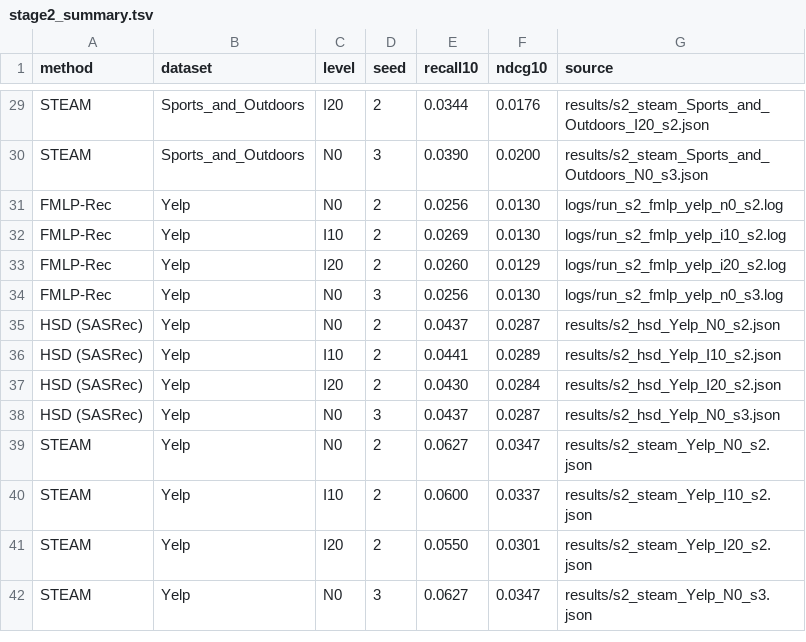
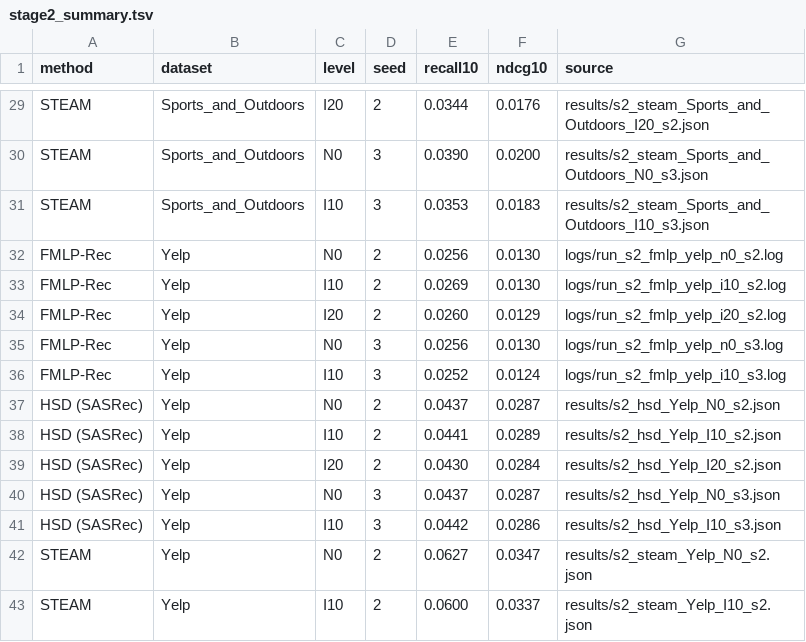
Before and after one commit to Keshavii/DenoisingSurvey, a TSV file: pc2/rq10/results/stage2_summary.tsv, drawn as a sheet; only a part is shown, gaps mark what is left out; the shorter side is filled out with more unchanged rows; the diff names each change by its address in the sheet, - before the commit and + after, or states it on an @@ line.

```diff
--- a/pc2/rq10/results/stage2_summary.tsv
+++ b/pc2/rq10/results/stage2_summary.tsv
+row 31: STEAM | Sports_and_Outdoors | I10 | 3 | 0.0353 | 0.0183 | results/s2_steam_Sports_and_Outdoors_I10_s3.json
+row 36: FMLP-Rec | Yelp | I10 | 3 | 0.0252 | 0.0124 | logs/run_s2_fmlp_yelp_i10_s3.log
+row 41: HSD (SASRec) | Yelp | I10 | 3 | 0.0442 | 0.0286 | results/s2_hsd_Yelp_I10_s3.json
```
Also changed, not shown: 9 other files.
